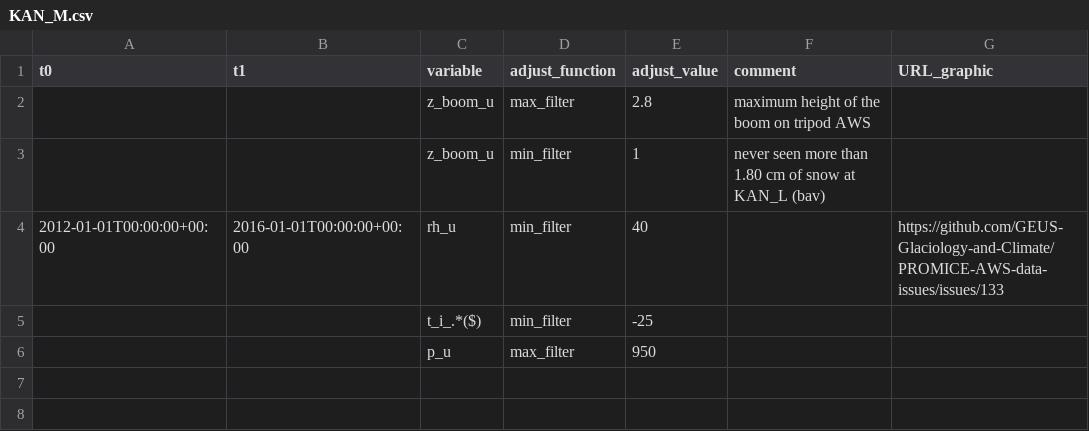
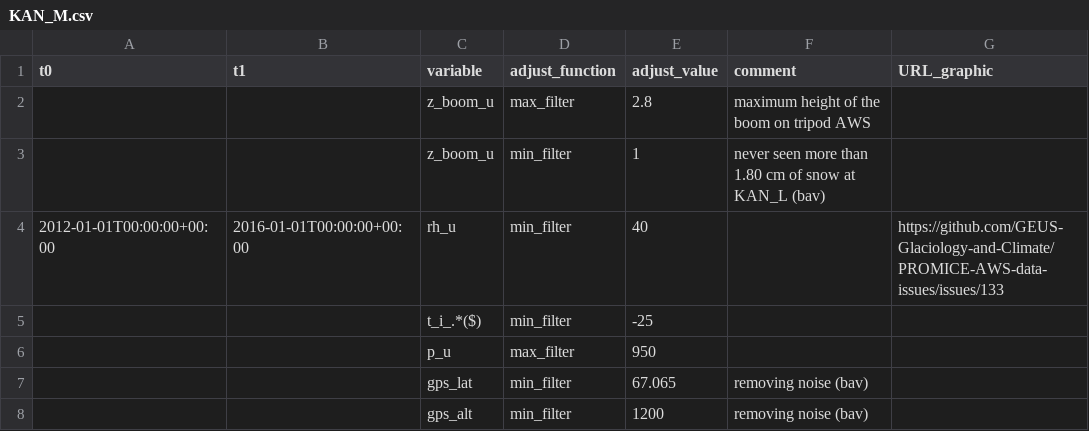
Before and after one commit to GEUS-Glaciology-and-Climate/PROMICE-AWS-data-issues, a CSV file: adjustments/KAN_M.csv, drawn as a sheet.

```diff
--- a/adjustments/KAN_M.csv
+++ b/adjustments/KAN_M.csv
@@ -6 +6,3 @@ t0,t1,variable,adjust_function,adjust_value,comment,URL_graphic
 ,,p_u,max_filter,950,,
+,,gps_lat,min_filter,67.065, removing noise (bav),
+,,gps_alt,min_filter,1200, removing noise (bav),
```
Also changed, not shown: adjustments/KAN_L.csv, adjustments/KAN_U.csv, 2 other files.
